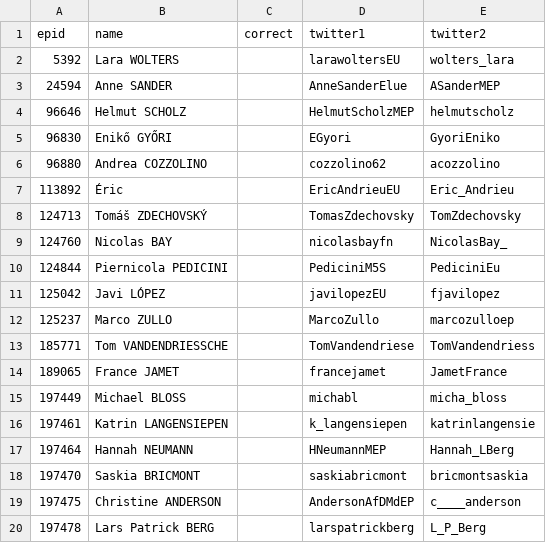
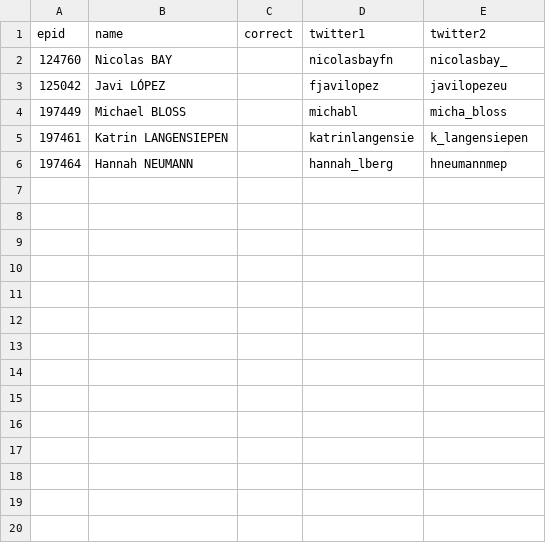
Before and after one commit to TechToThePeople/mep, a CSV file: data/twitter_errors.csv, drawn as a sheet; only a part is shown; the diff covers the shown part only.

```diff
--- a/data/twitter_errors.csv
+++ b/data/twitter_errors.csv
@@ -1,20 +1,6 @@
 epid,name,correct,twitter1,twitter2
-5392,Lara WOLTERS,,larawoltersEU,wolters_lara
-24594,Anne SANDER,,AnneSanderElue,ASanderMEP
-96646,Helmut SCHOLZ,,HelmutScholzMEP,helmutscholz
-96830,Enikő GYŐRI,,EGyori,GyoriEniko
-96880,Andrea COZZOLINO,,cozzolino62,acozzolino
-113892,Éric,,EricAndrieuEU,Eric_Andrieu
-124713,Tomáš ZDECHOVSKÝ,,TomasZdechovsky,TomZdechovsky
-124760,Nicolas BAY,,nicolasbayfn,NicolasBay_
-124844,Piernicola PEDICINI,,PediciniM5S,PediciniEu
-125042,Javi LÓPEZ,,javilopezEU,fjavilopez
-125237,Marco ZULLO,,MarcoZullo,marcozulloep
-185771,Tom VANDENDRIESSCHE,,TomVandendriese,TomVandendriess
-189065,France JAMET,,francejamet,JametFrance
+124760,Nicolas BAY,,nicolasbayfn,nicolasbay_
+125042,Javi LÓPEZ,,fjavilopez,javilopezeu
 197449,Michael BLOSS,,michabl,micha_bloss
-197461,Katrin LANGENSIEPEN,,k_langensiepen,katrinlangensie
-197464,Hannah NEUMANN,,HNeumannMEP,Hannah_LBerg
-197470,Saskia BRICMONT,,saskiabricmont,bricmontsaskia
-197475,Christine ANDERSON,,AndersonAfDMdEP,c____anderson
-197478,Lars Patrick BERG,,larspatrickberg,L_P_Berg
+197461,Katrin LANGENSIEPEN,,katrinlangensie,k_langensiepen
+197464,Hannah NEUMANN,,hannah_lberg,hneumannmep
```
Also changed, not shown: 11 removed rows elsewhere in this file, data/meps-aliases.csv, 19 other files.
